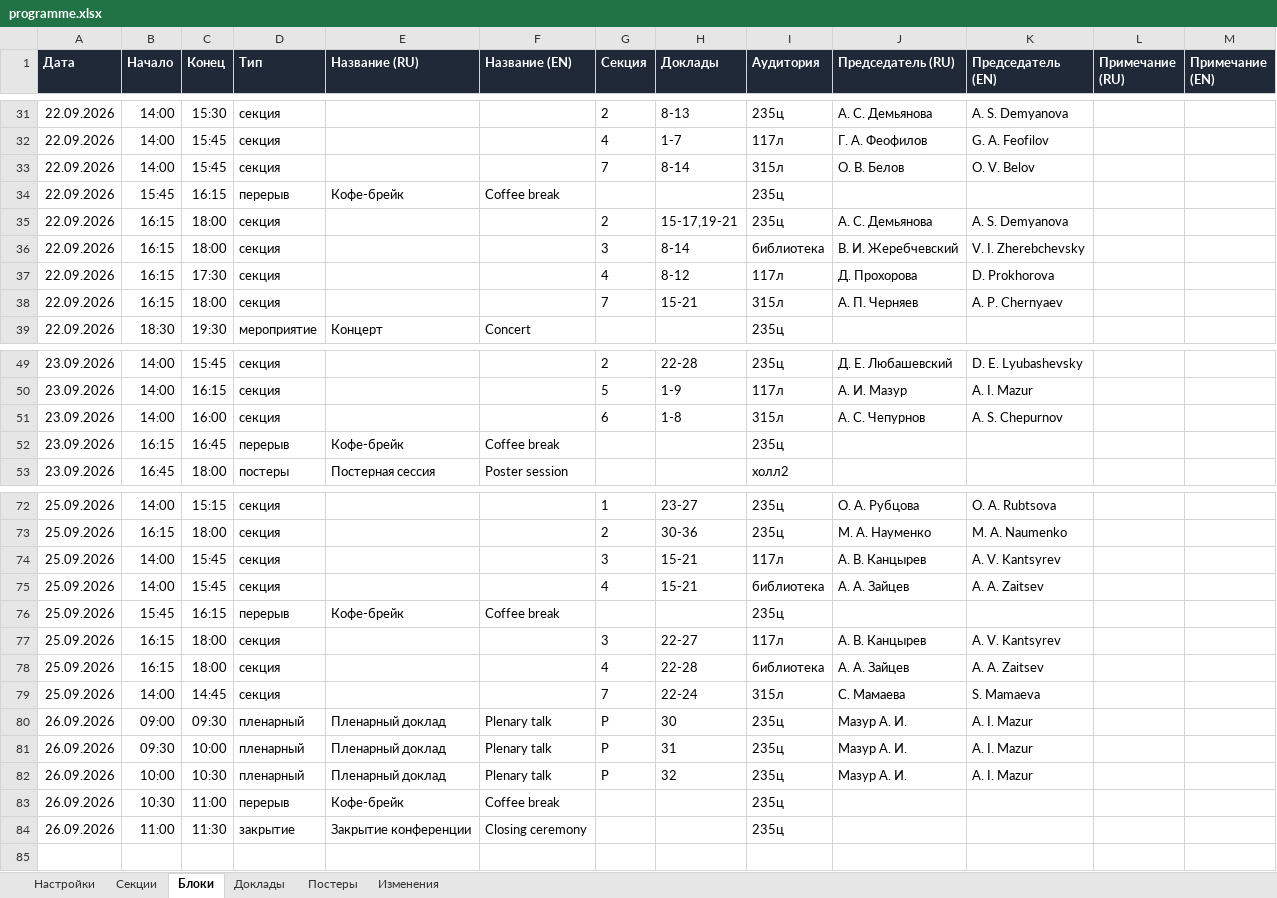
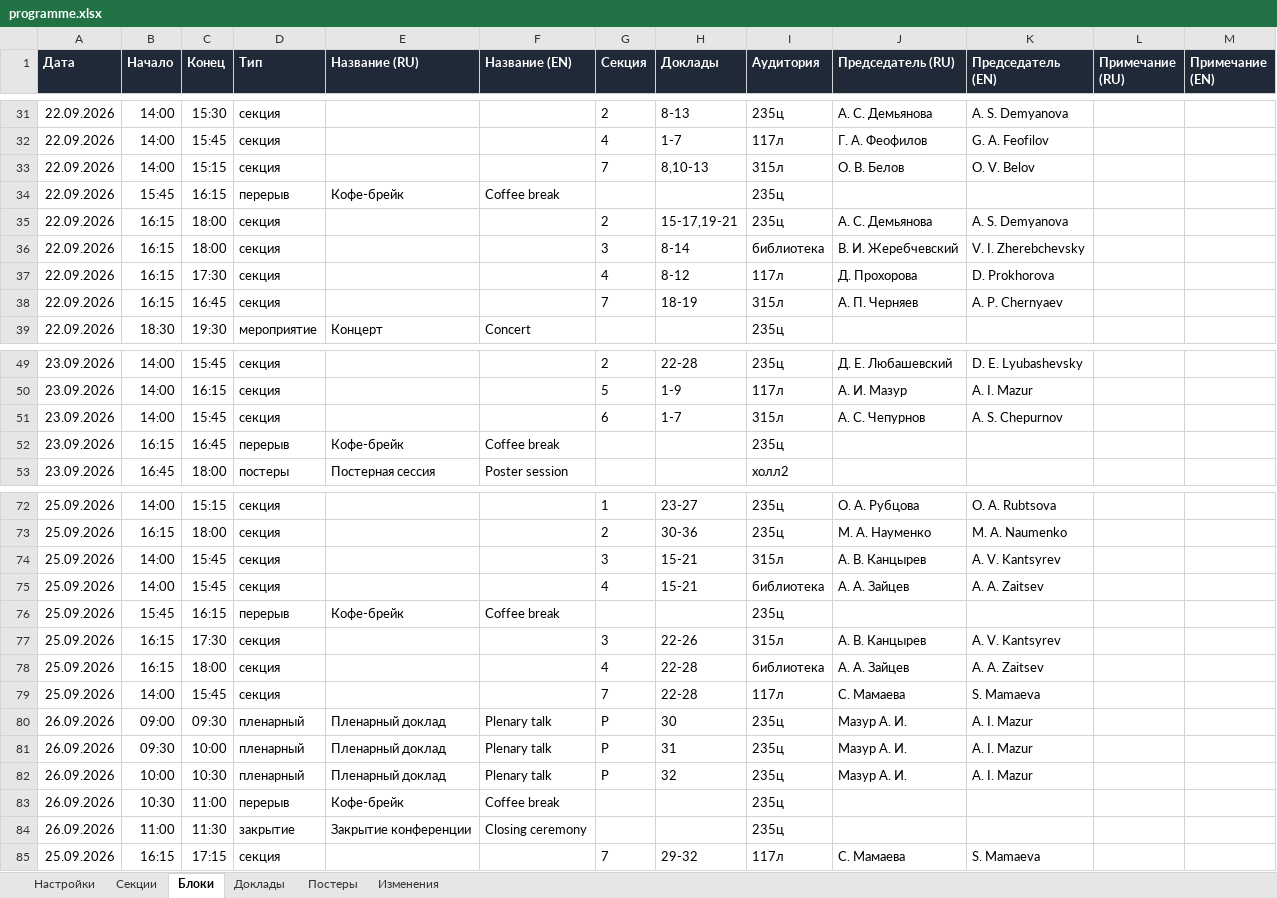
Before and after one commit to shadowcaramel/Conference-schedule, an Excel workbook: data/programme.xlsx, sheet Блоки, drawn as a sheet; only a part is shown, gaps mark what is left out; values as stored, in another font and other column widths than the file's, no borders; the diff names each change by its address in the sheet, - before the commit and + after, or states it on an @@ line.

```diff
--- a/data/programme.xlsx (sheet Блоки)
+++ b/data/programme.xlsx (sheet Блоки)
-C33 (Конец): 15:45
+C33 (Конец): 15:15
-H33 (Доклады): 8-14
+H33 (Доклады): 8,10-13
-C38 (Конец): 18:00
+C38 (Конец): 16:45
-H38 (Доклады): 15-21
+H38 (Доклады): 18-19
-C51 (Конец): 16:00
+C51 (Конец): 15:45
-H51 (Доклады): 1-8
+H51 (Доклады): 1-7
-I74 (Аудитория): 117л
+I74 (Аудитория): 315л
-C77 (Конец): 18:00
+C77 (Конец): 17:30
-H77 (Доклады): 22-27
+H77 (Доклады): 22-26
-I77 (Аудитория): 117л
+I77 (Аудитория): 315л
-C79 (Конец): 14:45
+C79 (Конец): 15:45
-H79 (Доклады): 22-24
+H79 (Доклады): 22-28
-I79 (Аудитория): 315л
+I79 (Аудитория): 117л
+row 85: 25.09.2026 | 16:15 | 17:15 | секция |  |  | 7 | 29-32 | 117л | С. Мамаева | S. Mamaeva
```
Also changed, not shown: sheet Доклады, sheet Изменения, 3 other files.
